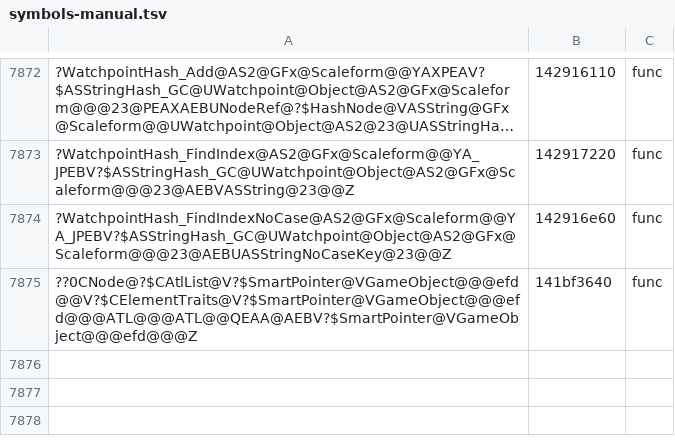
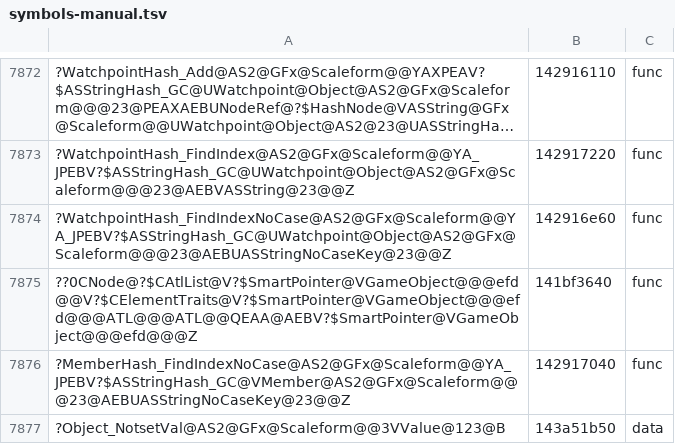
Before and after one commit to riyukuro/MS2Recomp, a TSV file: progress/symbols-manual.tsv, drawn as a sheet; only a part is shown, gaps mark what is left out; long unchanged cells end in …; the diff names each change by its address in the sheet, - before the commit and + after, or states it on an @@ line.

```diff
--- a/progress/symbols-manual.tsv
+++ b/progress/symbols-manual.tsv
+row 7876: ?MemberHash_FindIndexNoCase@AS2@GFx@Scaleform@@YA_JPEBV?$ASStringHash_GC@VMember@AS2@GFx@Scaleform@@@23@AEBUASStringNoCaseKey@23@@Z | 142917040 | func
+row 7877: ?Object_NotsetVal@AS2@GFx@Scaleform@@3VValue@123@B | 143a51b50 | data
```
